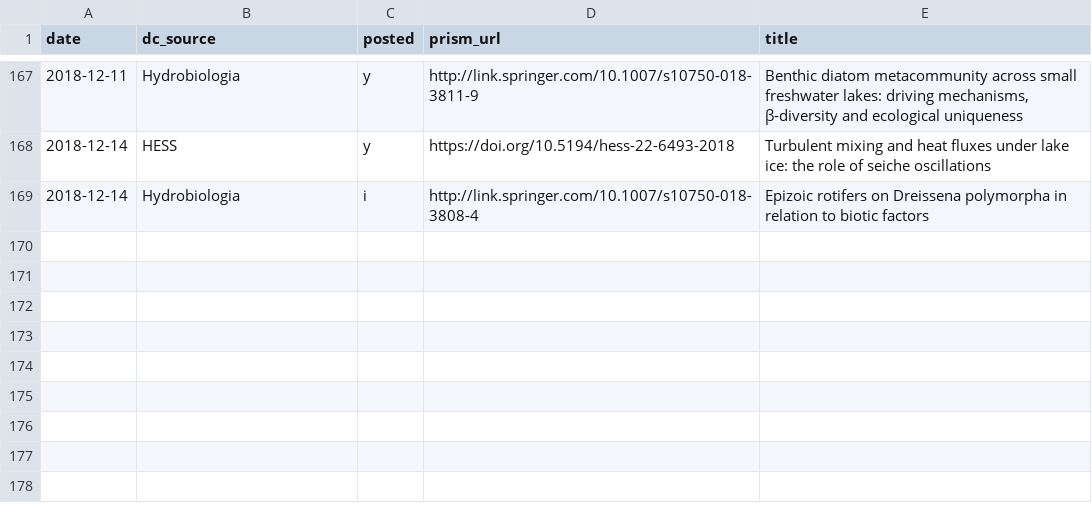
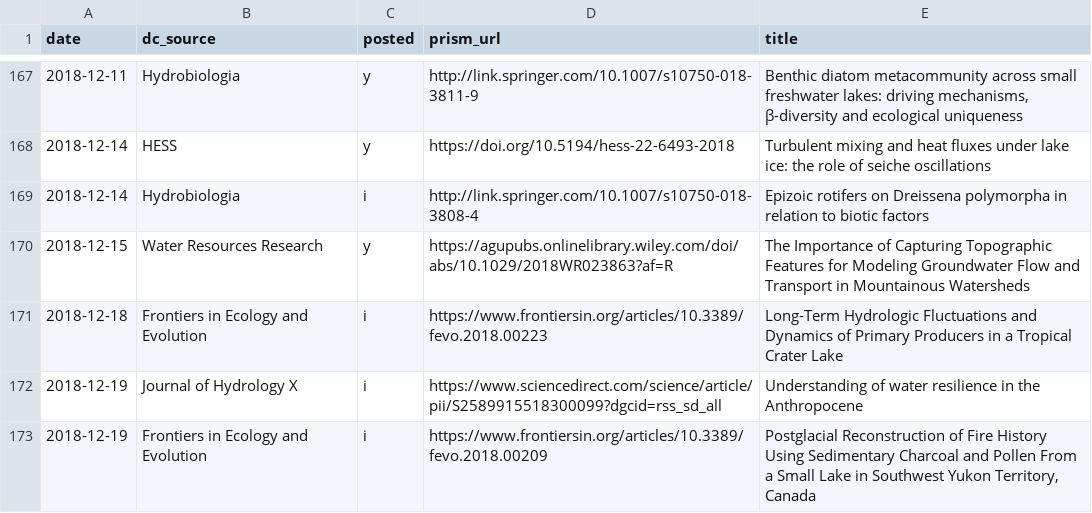
Before and after one commit to feedpapers/limnopapers, a CSV file: log.csv, drawn as a sheet; only a part is shown, gaps mark what is left out; the diff names each change by its address in the sheet, - before the commit and + after, or states it on an @@ line.

```diff
--- a/log.csv
+++ b/log.csv
+row 170: 2018-12-15 | Water Resources Research | y | https://agupubs.onlinelibrary.wiley.com/doi/abs/10.1029/2018WR023863?af=R | The Importance of Capturing Topographic Features for Modeling Groundwater Flow and Transport in Mountainous Watersheds
+row 171: 2018-12-18 | Frontiers in Ecology and Evolution | i | https://www.frontiersin.org/articles/10.3389/fevo.2018.00223 | Long-Term Hydrologic Fluctuations and Dynamics of Primary Producers in a Tropical Crater Lake
+row 172: 2018-12-19 | Journal of Hydrology X | i | https://www.sciencedirect.com/science/article/pii/S2589915518300099?dgcid=rss_sd_all | Understanding of water resilience in the Anthropocene
+row 173: 2018-12-19 | Frontiers in Ecology and Evolution | i | https://www.frontiersin.org/articles/10.3389/fevo.2018.00209 | Postglacial Reconstruction of Fire History Using Sedimentary Charcoal and Pollen From a Small Lake in Southwest Yukon Territory, Canada
```
Also changed, not shown: 1 other file.
